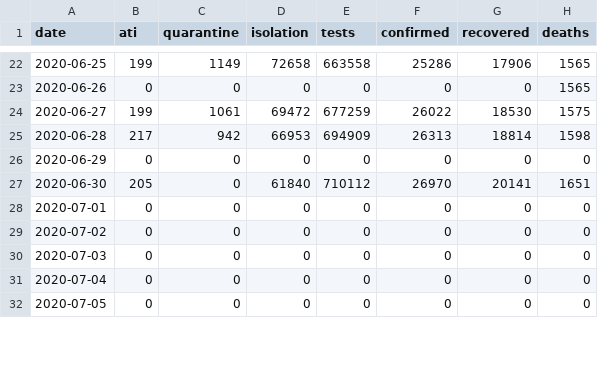
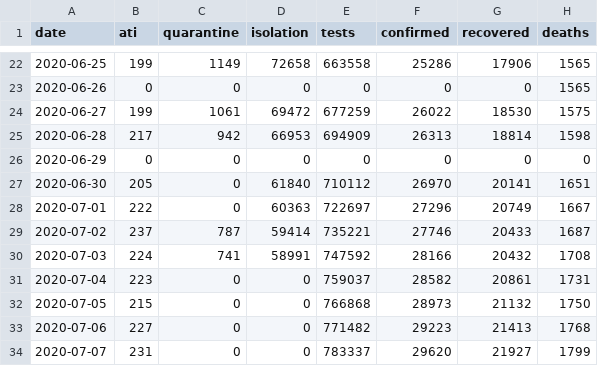
Before and after one commit to gabrielpreda/covid_19_ro, a CSV file: ro_covid_19_time_series/ro_covid_19_country_data_time_series.csv, drawn as a sheet; only a part is shown, gaps mark what is left out; the diff covers the shown part only.

Commit message:
daily update 22-07-2020 covid-19-ro

```diff
--- a/ro_covid_19_time_series/ro_covid_19_country_data_time_series.csv
+++ b/ro_covid_19_time_series/ro_covid_19_country_data_time_series.csv
@@ -27,6 +27,8 @@ date,ati,quarantine,isolation,tests,confirmed,recovered,deaths
 2020-06-30,205,0,61840,710112,26970,20141,1651
-2020-07-01,0,0,0,0,0,0,0
-2020-07-02,0,0,0,0,0,0,0
-2020-07-03,0,0,0,0,0,0,0
-2020-07-04,0,0,0,0,0,0,0
-2020-07-05,0,0,0,0,0,0,0
+2020-07-01,222,0,60363,722697,27296,20749,1667
+2020-07-02,237,787,59414,735221,27746,20433,1687
+2020-07-03,224,741,58991,747592,28166,20432,1708
+2020-07-04,223,0,0,759037,28582,20861,1731
+2020-07-05,215,0,0,766868,28973,21132,1750
+2020-07-06,227,0,0,771482,29223,21413,1768
+2020-07-07,231,0,0,783337,29620,21927,1799
```
Also changed, not shown: 15 added rows and 1 edited cell elsewhere in this file, 23 other files.
